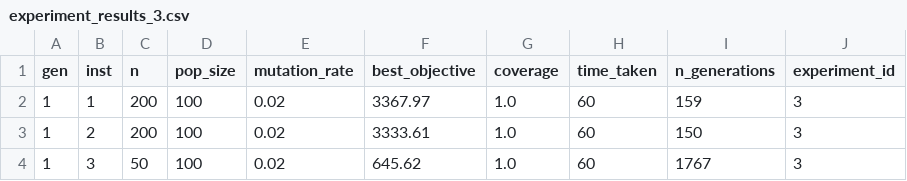
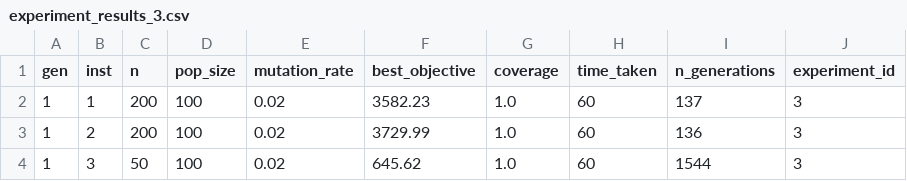
Before and after one commit to canda0/mo824-genetic_algorithms, a CSV file: results/experiment_results_3.csv, drawn as a sheet.

```diff
--- a/results/experiment_results_3.csv
+++ b/results/experiment_results_3.csv
@@ -1,4 +1,4 @@
 gen,inst,n,pop_size,mutation_rate,best_objective,coverage,time_taken,n_generations,experiment_id
-1,1,200,100,0.02,3367.97,1.0,60,159,3
-1,2,200,100,0.02,3333.61,1.0,60,150,3
-1,3,50,100,0.02,645.62,1.0,60,1767,3
+1,1,200,100,0.02,3582.23,1.0,60,137,3
+1,2,200,100,0.02,3729.99,1.0,60,136,3
+1,3,50,100,0.02,645.62,1.0,60,1544,3
```
Also changed, not shown: 7 other files.
